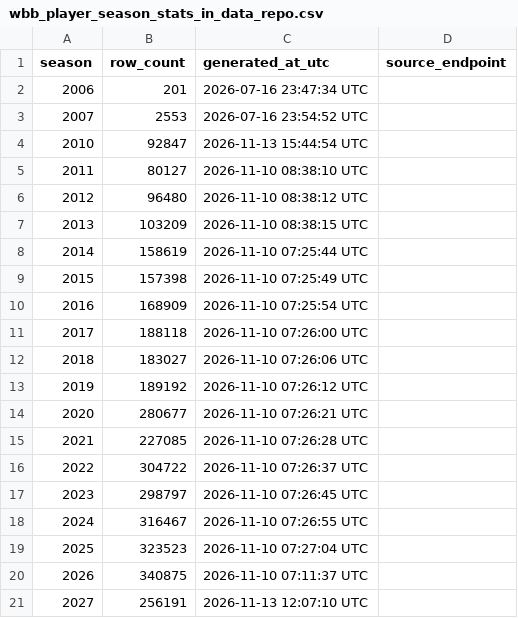
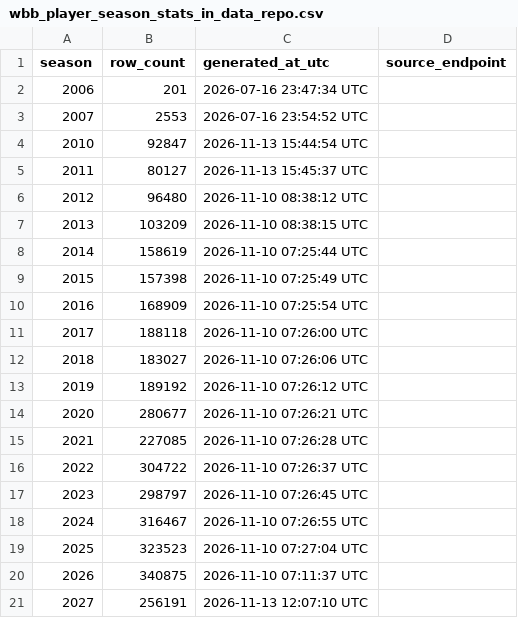
Before and after one commit to sportsdataverse/wehoop-wbb-data, a CSV file: wbb/player_season_stats/wbb_player_season_stats_in_data_repo.csv, drawn as a sheet.

Commit message:
WBB Data republish player_season_stats names (Start: 2011 End: 2011)

```diff
--- a/wbb/player_season_stats/wbb_player_season_stats_in_data_repo.csv
+++ b/wbb/player_season_stats/wbb_player_season_stats_in_data_repo.csv
@@ -4,3 +4,3 @@ season,row_count,generated_at_utc,source_endpoint
 2010,92847,2026-11-13 15:44:54 UTC,
-2011,80127,2026-11-10 08:38:10 UTC,
+2011,80127,2026-11-13 15:45:37 UTC,
 2012,96480,2026-11-10 08:38:12 UTC,
```
Also changed, not shown: 1 other file.
